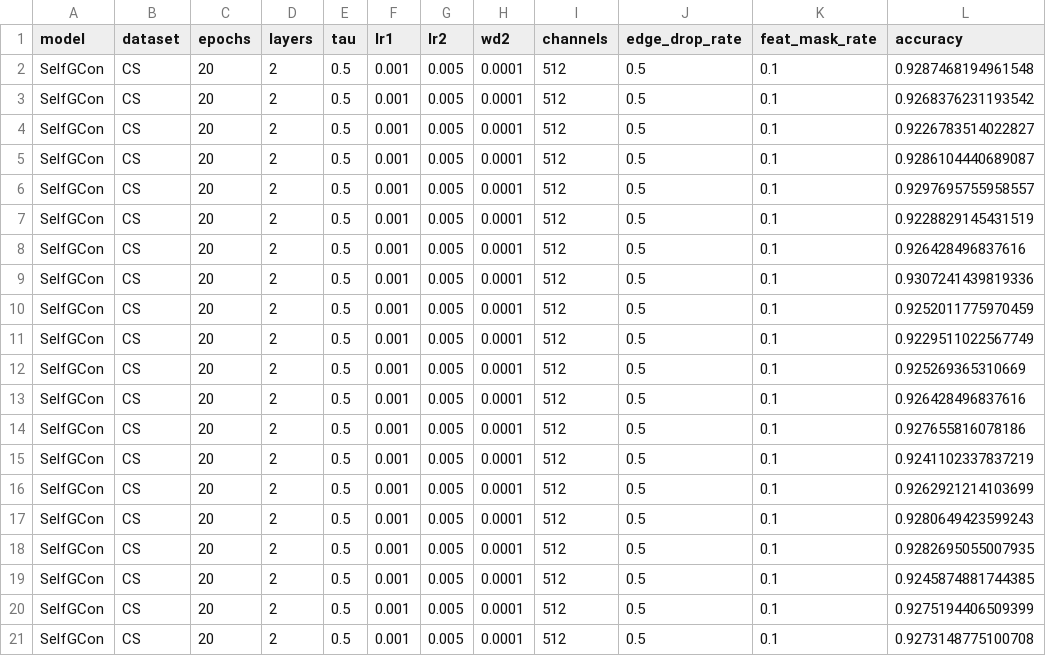
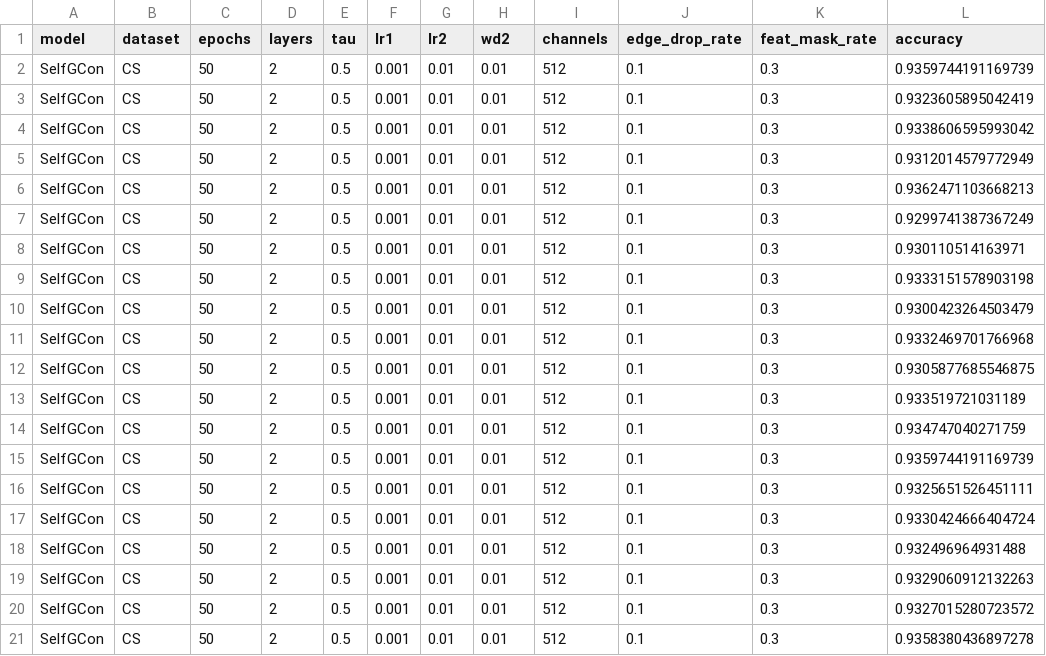
Before and after one commit to IlgeeHong/CLNR-working, a CSV file: Ours/results/Final_accuracy_SelfGCon_CS.csv, drawn as a sheet.

```diff
--- a/Ours/results/Final_accuracy_SelfGCon_CS.csv
+++ b/Ours/results/Final_accuracy_SelfGCon_CS.csv
@@ -1,21 +1,21 @@
 model,dataset,epochs,layers,tau,lr1,lr2,wd2,channels,edge_drop_rate,feat_mask_rate,accuracy
-SelfGCon,CS,20,2,0.5,0.001,0.005,0.0001,512,0.5,0.1,0.9287468194961548
-SelfGCon,CS,20,2,0.5,0.001,0.005,0.0001,512,0.5,0.1,0.9268376231193542
-SelfGCon,CS,20,2,0.5,0.001,0.005,0.0001,512,0.5,0.1,0.9226783514022827
-SelfGCon,CS,20,2,0.5,0.001,0.005,0.0001,512,0.5,0.1,0.9286104440689087
-SelfGCon,CS,20,2,0.5,0.001,0.005,0.0001,512,0.5,0.1,0.9297695755958557
-SelfGCon,CS,20,2,0.5,0.001,0.005,0.0001,512,0.5,0.1,0.9228829145431519
-SelfGCon,CS,20,2,0.5,0.001,0.005,0.0001,512,0.5,0.1,0.926428496837616
-SelfGCon,CS,20,2,0.5,0.001,0.005,0.0001,512,0.5,0.1,0.9307241439819336
-SelfGCon,CS,20,2,0.5,0.001,0.005,0.0001,512,0.5,0.1,0.9252011775970459
-SelfGCon,CS,20,2,0.5,0.001,0.005,0.0001,512,0.5,0.1,0.9229511022567749
-SelfGCon,CS,20,2,0.5,0.001,0.005,0.0001,512,0.5,0.1,0.925269365310669
-SelfGCon,CS,20,2,0.5,0.001,0.005,0.0001,512,0.5,0.1,0.926428496837616
-SelfGCon,CS,20,2,0.5,0.001,0.005,0.0001,512,0.5,0.1,0.927655816078186
-SelfGCon,CS,20,2,0.5,0.001,0.005,0.0001,512,0.5,0.1,0.9241102337837219
-SelfGCon,CS,20,2,0.5,0.001,0.005,0.0001,512,0.5,0.1,0.9262921214103699
-SelfGCon,CS,20,2,0.5,0.001,0.005,0.0001,512,0.5,0.1,0.9280649423599243
-SelfGCon,CS,20,2,0.5,0.001,0.005,0.0001,512,0.5,0.1,0.9282695055007935
-SelfGCon,CS,20,2,0.5,0.001,0.005,0.0001,512,0.5,0.1,0.9245874881744385
-SelfGCon,CS,20,2,0.5,0.001,0.005,0.0001,512,0.5,0.1,0.9275194406509399
-SelfGCon,CS,20,2,0.5,0.001,0.005,0.0001,512,0.5,0.1,0.9273148775100708
+SelfGCon,CS,50,2,0.5,0.001,0.01,0.01,512,0.1,0.3,0.9359744191169739
+SelfGCon,CS,50,2,0.5,0.001,0.01,0.01,512,0.1,0.3,0.9323605895042419
+SelfGCon,CS,50,2,0.5,0.001,0.01,0.01,512,0.1,0.3,0.9338606595993042
+SelfGCon,CS,50,2,0.5,0.001,0.01,0.01,512,0.1,0.3,0.9312014579772949
+SelfGCon,CS,50,2,0.5,0.001,0.01,0.01,512,0.1,0.3,0.9362471103668213
+SelfGCon,CS,50,2,0.5,0.001,0.01,0.01,512,0.1,0.3,0.9299741387367249
+SelfGCon,CS,50,2,0.5,0.001,0.01,0.01,512,0.1,0.3,0.930110514163971
+SelfGCon,CS,50,2,0.5,0.001,0.01,0.01,512,0.1,0.3,0.9333151578903198
+SelfGCon,CS,50,2,0.5,0.001,0.01,0.01,512,0.1,0.3,0.9300423264503479
+SelfGCon,CS,50,2,0.5,0.001,0.01,0.01,512,0.1,0.3,0.9332469701766968
+SelfGCon,CS,50,2,0.5,0.001,0.01,0.01,512,0.1,0.3,0.9305877685546875
+SelfGCon,CS,50,2,0.5,0.001,0.01,0.01,512,0.1,0.3,0.933519721031189
+SelfGCon,CS,50,2,0.5,0.001,0.01,0.01,512,0.1,0.3,0.934747040271759
+SelfGCon,CS,50,2,0.5,0.001,0.01,0.01,512,0.1,0.3,0.9359744191169739
+SelfGCon,CS,50,2,0.5,0.001,0.01,0.01,512,0.1,0.3,0.9325651526451111
+SelfGCon,CS,50,2,0.5,0.001,0.01,0.01,512,0.1,0.3,0.9330424666404724
+SelfGCon,CS,50,2,0.5,0.001,0.01,0.01,512,0.1,0.3,0.932496964931488
+SelfGCon,CS,50,2,0.5,0.001,0.01,0.01,512,0.1,0.3,0.9329060912132263
+SelfGCon,CS,50,2,0.5,0.001,0.01,0.01,512,0.1,0.3,0.9327015280723572
+SelfGCon,CS,50,2,0.5,0.001,0.01,0.01,512,0.1,0.3,0.9358380436897278
```
